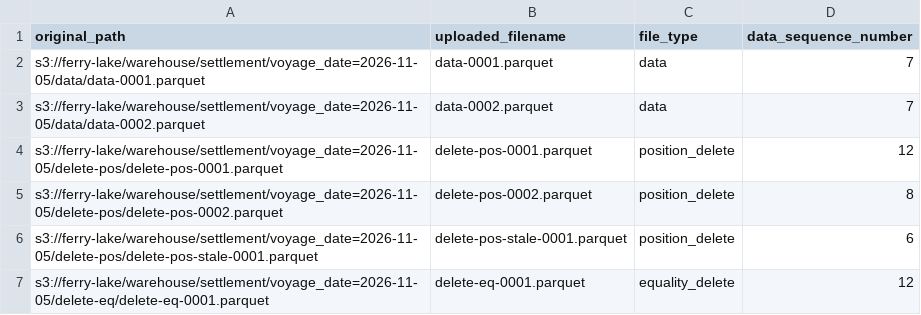
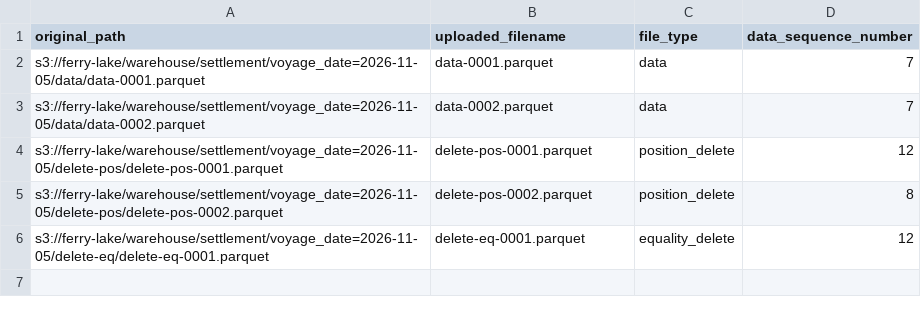
Before and after one commit to solo-projects-org/solo-09c03bb4-a584186d-8fec-4f30-965e-c092de901685, a CSV file: sample/manifest.csv, drawn as a sheet.

```diff
--- a/sample/manifest.csv
+++ b/sample/manifest.csv
@@ -5,3 +5,2 @@ s3://ferry-lake/warehouse/settlement/voyage_date=2026-11-05/delete-pos/delete-po
 s3://ferry-lake/warehouse/settlement/voyage_date=2026-11-05/delete-pos/delete-pos-0002.parquet,delete-pos-0002.parquet,position_delete,8
-s3://ferry-lake/warehouse/settlement/voyage_date=2026-11-05/delete-pos/delete-pos-stale-0001.parquet,delete-pos-stale-0001.parquet,position_delete,6
 s3://ferry-lake/warehouse/settlement/voyage_date=2026-11-05/delete-eq/delete-eq-0001.parquet,delete-eq-0001.parquet,equality_delete,12
```
Also changed, not shown: 20 other files.
